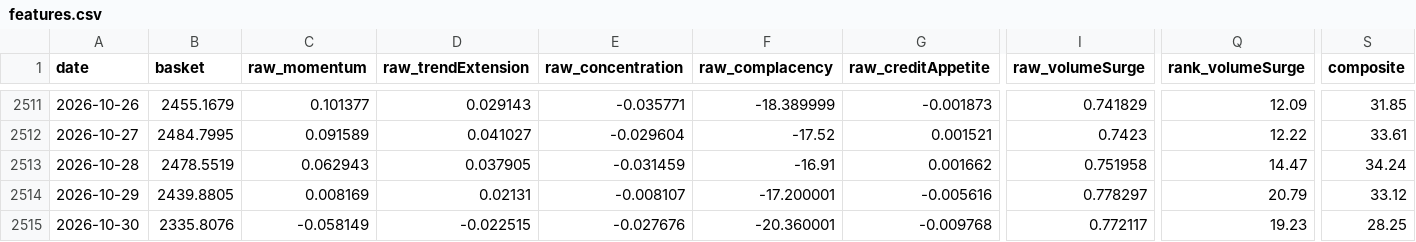
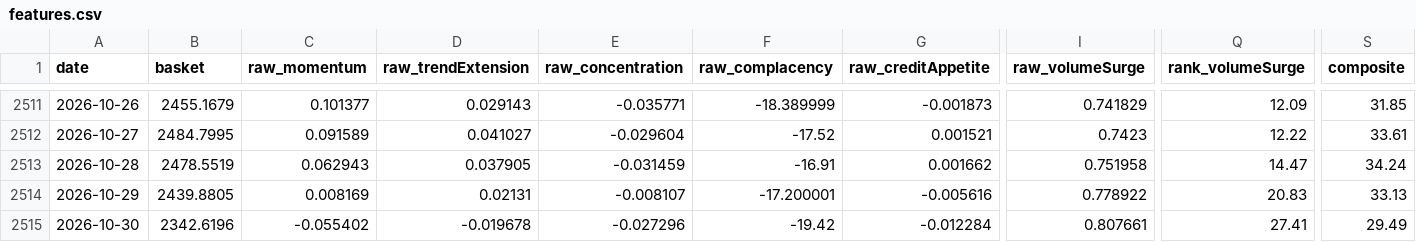
Before and after one commit to xzhangfox/ai-bubble-monitor, a CSV file: data/ai-bubble/features.csv, drawn as a sheet; only a part is shown, gaps mark what is left out; the diff covers the shown part only; the diff names each change by its address in the sheet, - before the commit and + after, or states it on an @@ line.

```diff
--- a/data/ai-bubble/features.csv
+++ b/data/ai-bubble/features.csv
-I2514 (raw_volumeSurge): 0.778297
+I2514 (raw_volumeSurge): 0.778922
-Q2514 (rank_volumeSurge): 20.79
+Q2514 (rank_volumeSurge): 20.83
-S2514 (composite): 33.12
+S2514 (composite): 33.13
-B2515 (basket): 2335.8076
+B2515 (basket): 2342.6196
-C2515 (raw_momentum): -0.058149
+C2515 (raw_momentum): -0.055402
-D2515 (raw_trendExtension): -0.022515
+D2515 (raw_trendExtension): -0.019678
-E2515 (raw_concentration): -0.027676
+E2515 (raw_concentration): -0.027296
-F2515 (raw_complacency): -20.360001
+F2515 (raw_complacency): -19.42
-G2515 (raw_creditAppetite): -0.009768
+G2515 (raw_creditAppetite): -0.012284
-I2515 (raw_volumeSurge): 0.772117
+I2515 (raw_volumeSurge): 0.807661
-Q2515 (rank_volumeSurge): 19.23
+Q2515 (rank_volumeSurge): 27.41
-S2515 (composite): 28.25
+S2515 (composite): 29.49
```
Also changed, not shown: 5 edited cells elsewhere in this file, 3 other files.
